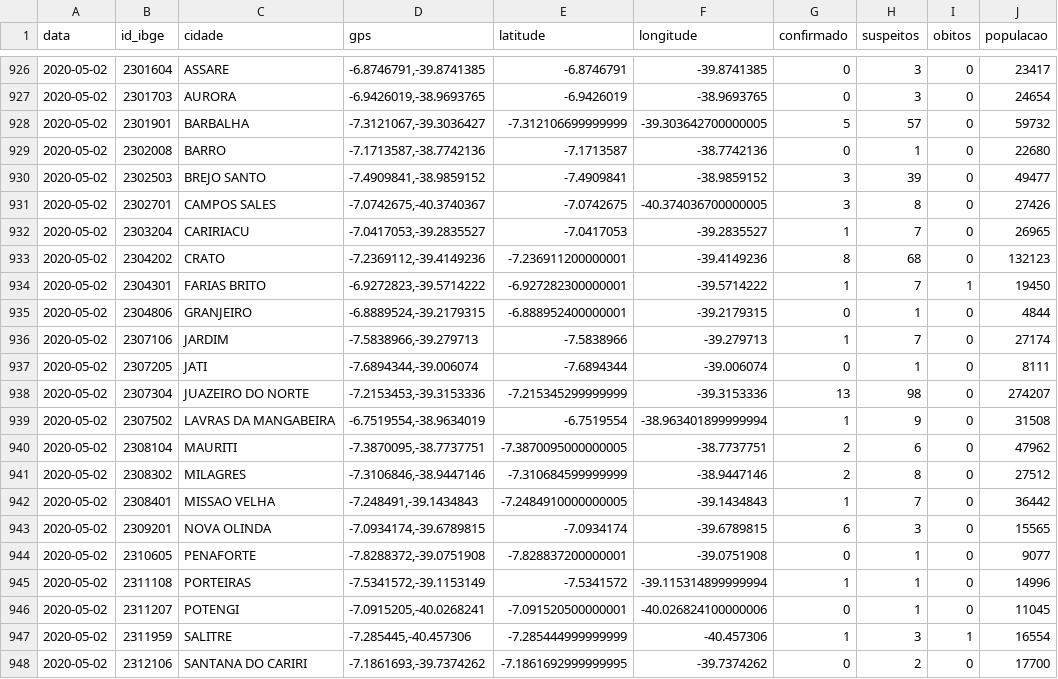
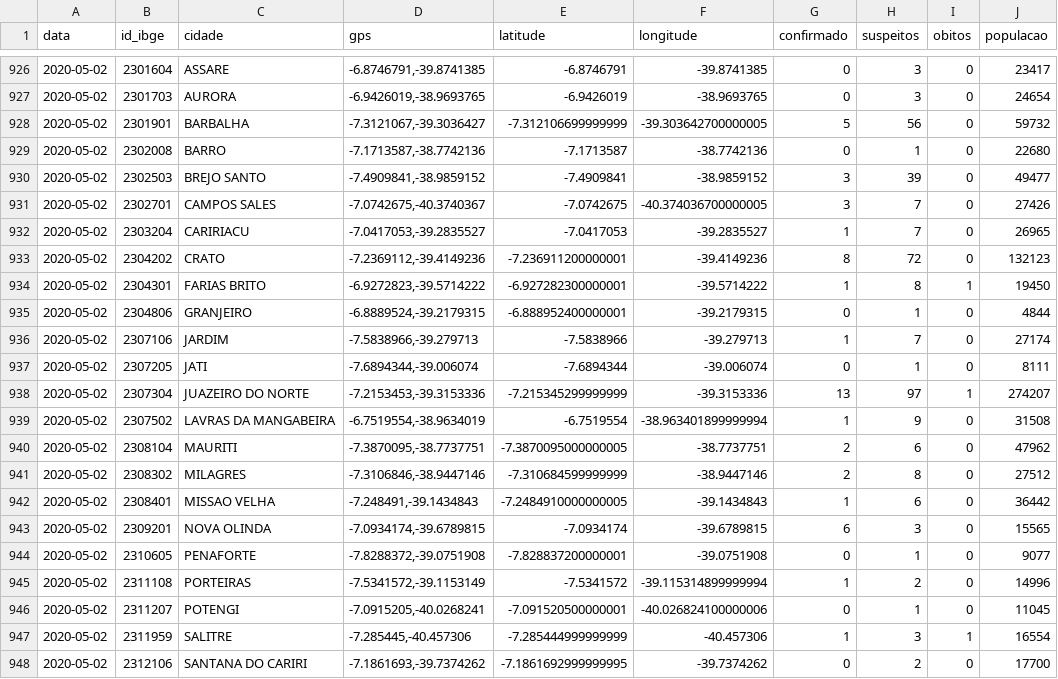
Before and after one commit to rafaelperazzo/covid19, a CSV file: todos.cariri.hoje.csv, drawn as a sheet; only a part is shown, gaps mark what is left out.

```diff
--- a/todos.cariri.hoje.csv
+++ b/todos.cariri.hoje.csv
@@ -927,9 +927,9 @@ data,id_ibge,cidade,gps,latitude,longitude,confirmado,suspeitos,obitos,populacao
 2020-05-02,2301703,AURORA,"-6.9426019,-38.9693765",-6.9426019,-38.9693765,0,3,0,24654
-2020-05-02,2301901,BARBALHA,"-7.3121067,-39.3036427",-7.312106699999999,-39.303642700000005,5,57,0,59732
+2020-05-02,2301901,BARBALHA,"-7.3121067,-39.3036427",-7.312106699999999,-39.303642700000005,5,56,0,59732
 2020-05-02,2302008,BARRO,"-7.1713587,-38.7742136",-7.1713587,-38.7742136,0,1,0,22680
 2020-05-02,2302503,BREJO SANTO,"-7.4909841,-38.9859152",-7.4909841,-38.9859152,3,39,0,49477
-2020-05-02,2302701,CAMPOS SALES,"-7.0742675,-40.3740367",-7.0742675,-40.374036700000005,3,8,0,27426
+2020-05-02,2302701,CAMPOS SALES,"-7.0742675,-40.3740367",-7.0742675,-40.374036700000005,3,7,0,27426
 2020-05-02,2303204,CARIRIACU,"-7.0417053,-39.2835527",-7.0417053,-39.2835527,1,7,0,26965
-2020-05-02,2304202,CRATO,"-7.2369112,-39.4149236",-7.236911200000001,-39.4149236,8,68,0,132123
-2020-05-02,2304301,FARIAS BRITO,"-6.9272823,-39.5714222",-6.927282300000001,-39.5714222,1,7,1,19450
+2020-05-02,2304202,CRATO,"-7.2369112,-39.4149236",-7.236911200000001,-39.4149236,8,72,0,132123
+2020-05-02,2304301,FARIAS BRITO,"-6.9272823,-39.5714222",-6.927282300000001,-39.5714222,1,8,1,19450
 2020-05-02,2304806,GRANJEIRO,"-6.8889524,-39.2179315",-6.888952400000001,-39.2179315,0,1,0,4844
@@ -937,3 +937,3 @@ data,id_ibge,cidade,gps,latitude,longitude,confirmado,suspeitos,obitos,populacao
 2020-05-02,2307205,JATI,"-7.6894344,-39.006074",-7.6894344,-39.006074,0,1,0,8111
-2020-05-02,2307304,JUAZEIRO DO NORTE,"-7.2153453,-39.3153336",-7.215345299999999,-39.3153336,13,98,0,274207
+2020-05-02,2307304,JUAZEIRO DO NORTE,"-7.2153453,-39.3153336",-7.215345299999999,-39.3153336,13,97,1,274207
 2020-05-02,2307502,LAVRAS DA MANGABEIRA,"-6.7519554,-38.9634019",-6.7519554,-38.963401899999994,1,9,0,31508
@@ -941,6 +941,6 @@ data,id_ibge,cidade,gps,latitude,longitude,confirmado,suspeitos,obitos,populacao
 2020-05-02,2308302,MILAGRES,"-7.3106846,-38.9447146",-7.310684599999999,-38.9447146,2,8,0,27512
-2020-05-02,2308401,MISSAO VELHA,"-7.248491,-39.1434843",-7.2484910000000005,-39.1434843,1,7,0,36442
+2020-05-02,2308401,MISSAO VELHA,"-7.248491,-39.1434843",-7.2484910000000005,-39.1434843,1,6,0,36442
 2020-05-02,2309201,NOVA OLINDA,"-7.0934174,-39.6789815",-7.0934174,-39.6789815,6,3,0,15565
 2020-05-02,2310605,PENAFORTE,"-7.8288372,-39.0751908",-7.828837200000001,-39.0751908,0,1,0,9077
-2020-05-02,2311108,PORTEIRAS,"-7.5341572,-39.1153149",-7.5341572,-39.115314899999994,1,1,0,14996
+2020-05-02,2311108,PORTEIRAS,"-7.5341572,-39.1153149",-7.5341572,-39.115314899999994,1,2,0,14996
 2020-05-02,2311207,POTENGI,"-7.0915205,-40.0268241",-7.091520500000001,-40.026824100000006,0,1,0,11045
```
Also changed, not shown: TODOS.CEARA.HOJE.CSV, todos.ceara.hoje.csv, 2 other files.
